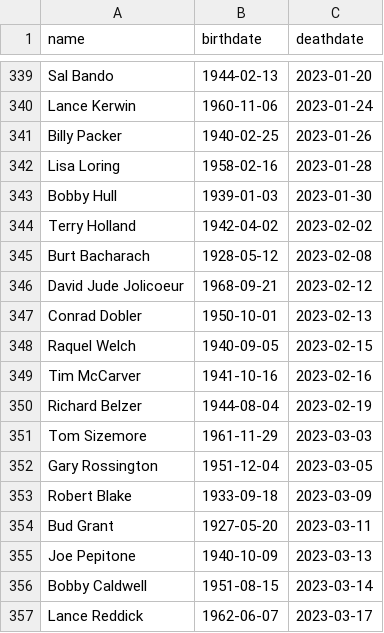
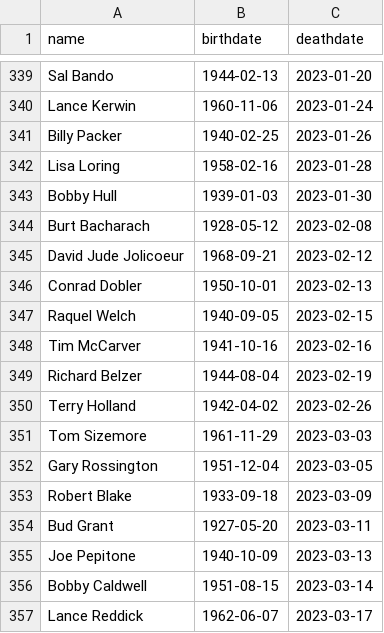
Before and after one commit to mattm/celebrity-deaths-scaper, a CSV file: celebrity_deaths.csv, drawn as a sheet; only a part is shown, gaps mark what is left out; removed rows and columns are numbered as before the commit, all else as after; the diff names each change by its address in the sheet, - before the commit and + after, or states it on an @@ line.

Commit message:
Correct Terry Holland's death date

```diff
--- a/celebrity_deaths.csv
+++ b/celebrity_deaths.csv
-row 344: Terry Holland | 1942-04-02 | 2023-02-02
+row 350: Terry Holland | 1942-04-02 | 2023-02-26
```
Also changed, not shown: 1 other file.
